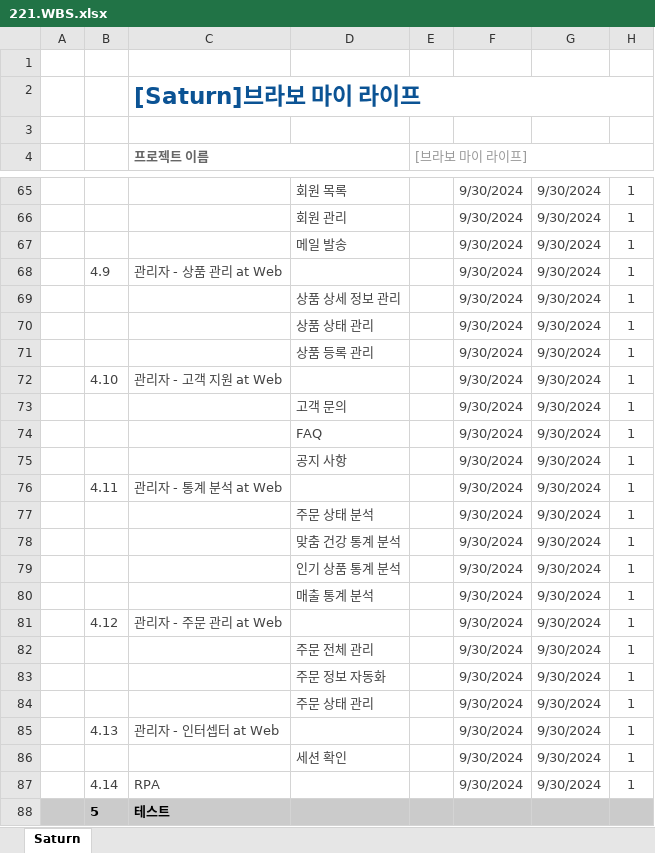
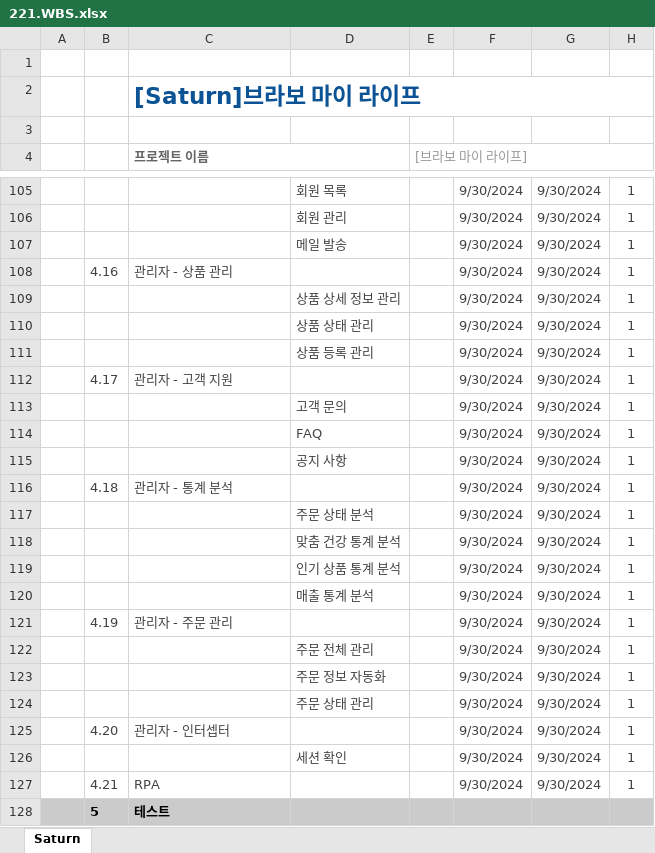
Before and after one commit to Parkjisoo00/ecommerce.saturn, an Excel workbook: resource/20.begin/220.schedule/221.WBS.xlsx, sheet Saturn, drawn as a sheet; only a part is shown, gaps mark what is left out; values as stored, in another font and other column widths than the file's, no borders; conditional formats not drawn; addresses are those after the commit; the diff covers the shown part only; the diff names each change by its address in the sheet, - before the commit and + after, or states it on an @@ line.

```diff
--- a/resource/20.begin/220.schedule/221.WBS.xlsx (sheet Saturn)
+++ b/resource/20.begin/220.schedule/221.WBS.xlsx (sheet Saturn)
-B108: 4.9
+B108: 4.16
-C108 (프로젝트 이름): 관리자 - 상품 관리 at Web
+C108 (프로젝트 이름): 관리자 - 상품 관리
-B112: 4.10
+B112: 4.17
-C112 (프로젝트 이름): 관리자 - 고객 지원 at Web
+C112 (프로젝트 이름): 관리자 - 고객 지원
-B116: 4.11
+B116: 4.18
-C116 (프로젝트 이름): 관리자 - 통계 분석 at Web
+C116 (프로젝트 이름): 관리자 - 통계 분석
-B121: 4.12
+B121: 4.19
-C121 (프로젝트 이름): 관리자 - 주문 관리 at Web
+C121 (프로젝트 이름): 관리자 - 주문 관리
-B125: 4.13
+B125: 4.20
-C125 (프로젝트 이름): 관리자 - 인터셉터 at Web
+C125 (프로젝트 이름): 관리자 - 인터셉터
-B127: 4.14
+B127: 4.21
```
Also changed, not shown: 41 added rows, 1 removed row and 3 edited cells elsewhere in this sheet, formulas that keep their value.
